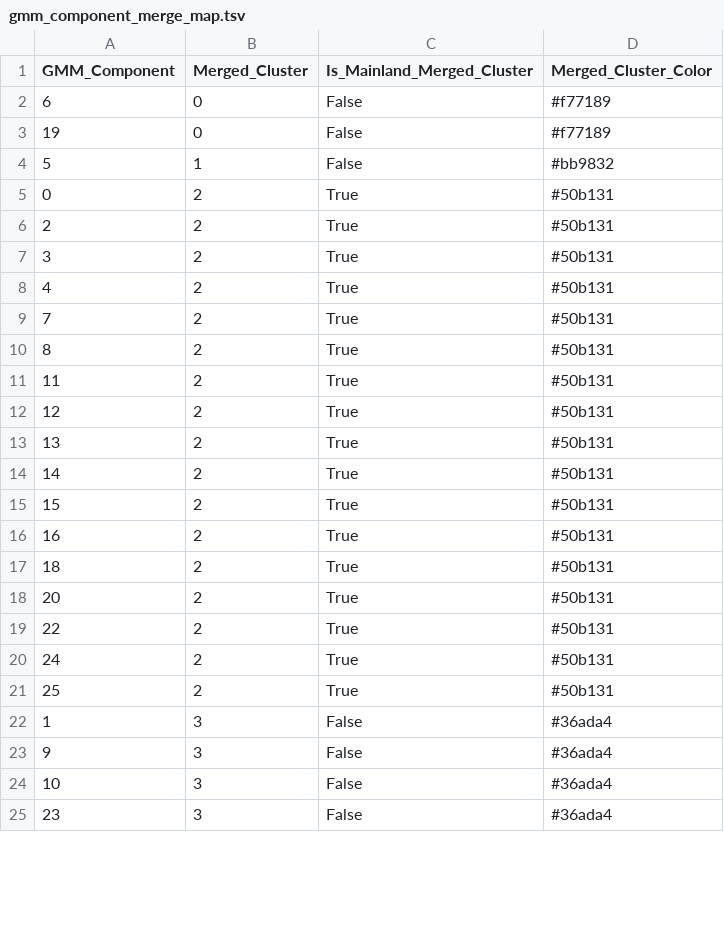
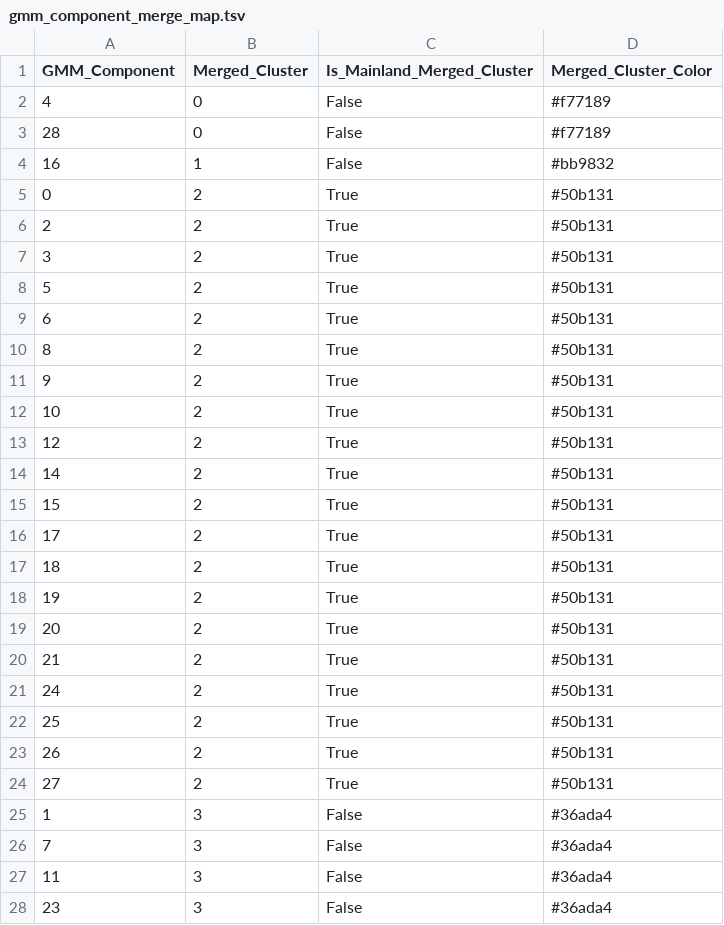
Before and after one commit to ZhaoTie-re/PopGMM, a TSV file: results/03_gmm_component_merging/gmm_component_merge_map.tsv, drawn as a sheet; only a part is shown; the diff covers the shown part only.

```diff
--- a/results/03_gmm_component_merging/gmm_component_merge_map.tsv
+++ b/results/03_gmm_component_merging/gmm_component_merge_map.tsv
@@ -1,5 +1,5 @@
 GMM_Component	Merged_Cluster	Is_Mainland_Merged_Cluster	Merged_Cluster_Color
-6	0	False	#f77189
-19	0	False	#f77189
-5	1	False	#bb9832
+4	0	False	#f77189
+28	0	False	#f77189
+16	1	False	#bb9832
 0	2	True	#50b131
@@ -7,19 +7,22 @@ GMM_Component	Merged_Cluster	Is_Mainland_Merged_Cluster	Merged_Cluster_Color
 3	2	True	#50b131
-4	2	True	#50b131
-7	2	True	#50b131
+5	2	True	#50b131
+6	2	True	#50b131
 8	2	True	#50b131
-11	2	True	#50b131
+9	2	True	#50b131
+10	2	True	#50b131
 12	2	True	#50b131
-13	2	True	#50b131
 14	2	True	#50b131
 15	2	True	#50b131
-16	2	True	#50b131
+17	2	True	#50b131
 18	2	True	#50b131
+19	2	True	#50b131
 20	2	True	#50b131
-22	2	True	#50b131
+21	2	True	#50b131
 24	2	True	#50b131
 25	2	True	#50b131
+26	2	True	#50b131
+27	2	True	#50b131
 1	3	False	#36ada4
-9	3	False	#36ada4
-10	3	False	#36ada4
+7	3	False	#36ada4
+11	3	False	#36ada4
 23	3	False	#36ada4
```
Also changed, not shown: 2 edited cells elsewhere in this file, results/02_gmm_clustering/gmm_cluster_summary.tsv, results/03_gmm_component_merging/STEP3_tmp/gmm_component_mahalanobis_dist.tsv, 50 other files.
